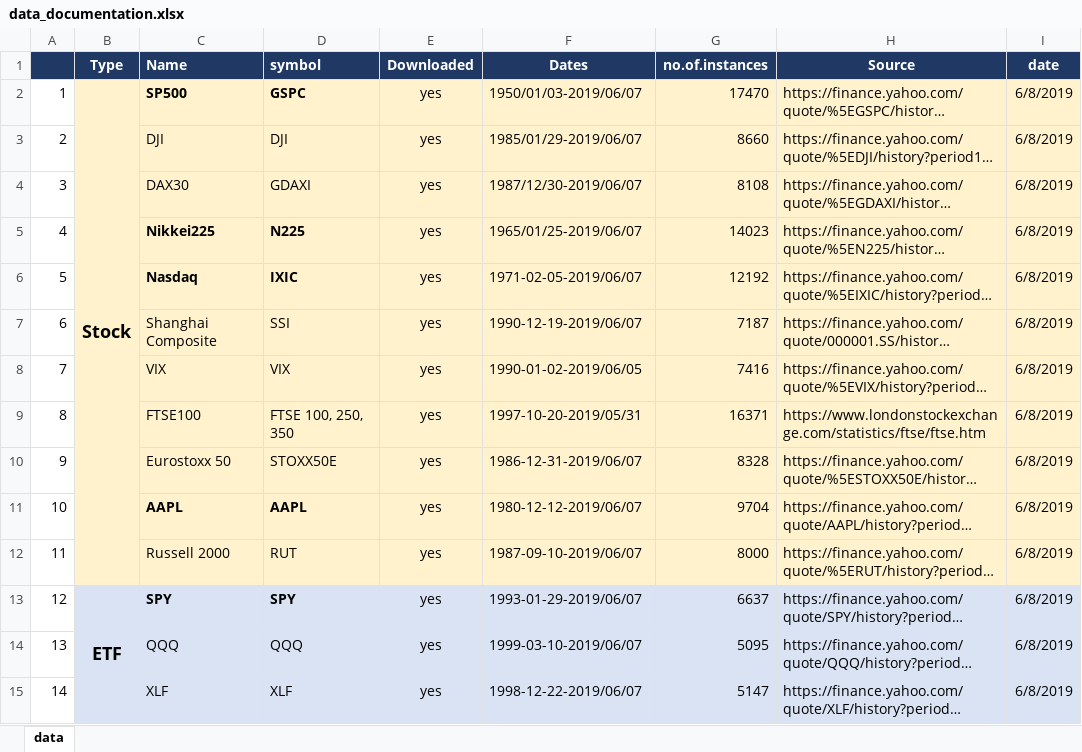
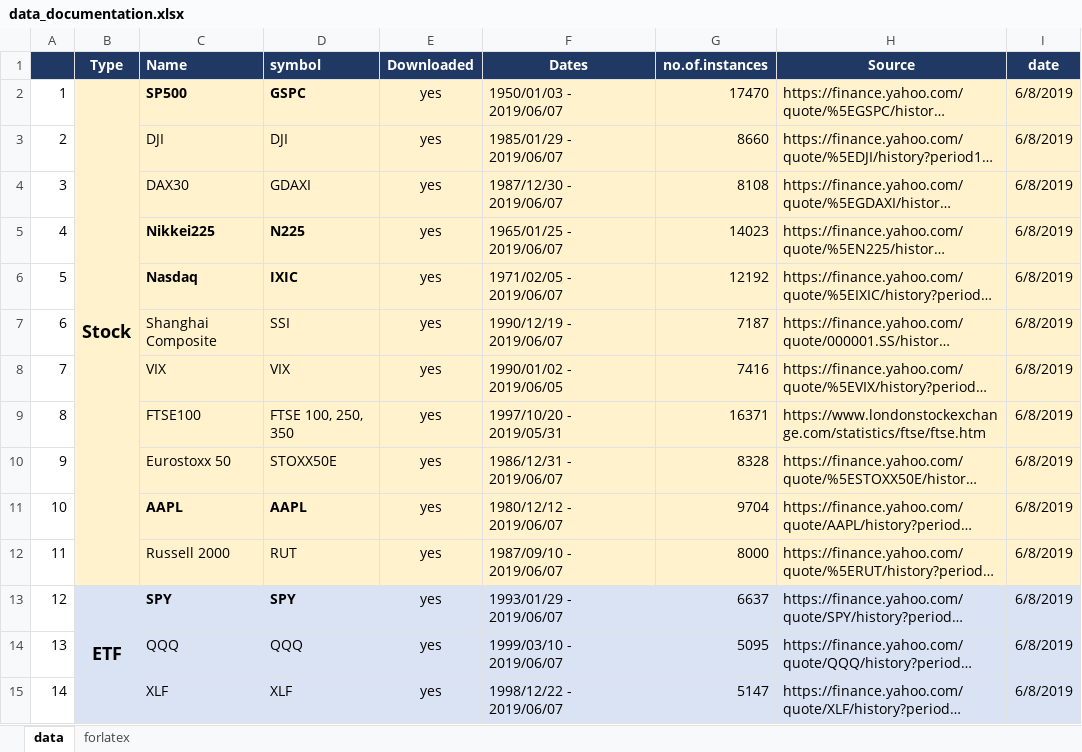
Before and after one commit to lauraperge/blackbox-trading-CNN, an Excel workbook: data/data_documentation.xlsx, sheet data, drawn as a sheet; only a part is shown; long unchanged cells end in …; values as stored, in another font and other column widths than the file's, no borders; the diff covers the shown part only; the diff names each change by its address in the sheet, - before the commit and + after, or states it on an @@ line.

```diff
--- a/data/data_documentation.xlsx (sheet data)
+++ b/data/data_documentation.xlsx (sheet data)
+sheet tab: forlatex
-F2 (Dates): 1950/01/03-2019/06/07
+F2 (Dates): 1950/01/03 - 2019/06/07
-F3 (Dates): 1985/01/29-2019/06/07
+F3 (Dates): 1985/01/29 - 2019/06/07
-F4 (Dates): 1987/12/30-2019/06/07
+F4 (Dates): 1987/12/30 - 2019/06/07
-F5 (Dates): 1965/01/25-2019/06/07
+F5 (Dates): 1965/01/25 - 2019/06/07
-F6 (Dates): 1971-02-05-2019/06/07
+F6 (Dates): 1971/02/05 - 2019/06/07
-F7 (Dates): 1990-12-19-2019/06/07
+F7 (Dates): 1990/12/19 - 2019/06/07
-F8 (Dates): 1990-01-02-2019/06/05
+F8 (Dates): 1990/01/02 - 2019/06/05
-F9 (Dates): 1997-10-20-2019/05/31
+F9 (Dates): 1997/10/20 - 2019/05/31
-F10 (Dates): 1986-12-31-2019/06/07
+F10 (Dates): 1986/12/31 - 2019/06/07
-F11 (Dates): 1980-12-12-2019/06/07
+F11 (Dates): 1980/12/12 - 2019/06/07
-F12 (Dates): 1987-09-10-2019/06/07
+F12 (Dates): 1987/09/10 - 2019/06/07
-F13 (Dates): 1993-01-29-2019/06/07
+F13 (Dates): 1993/01/29 - 2019/06/07
-F14 (Dates): 1999-03-10-2019/06/07
+F14 (Dates): 1999/03/10 - 2019/06/07
-F15 (Dates): 1998-12-22-2019/06/07
+F15 (Dates): 1998/12/22 - 2019/06/07
```
Also changed, not shown: 29 edited cells elsewhere in this sheet, 24 other files.
